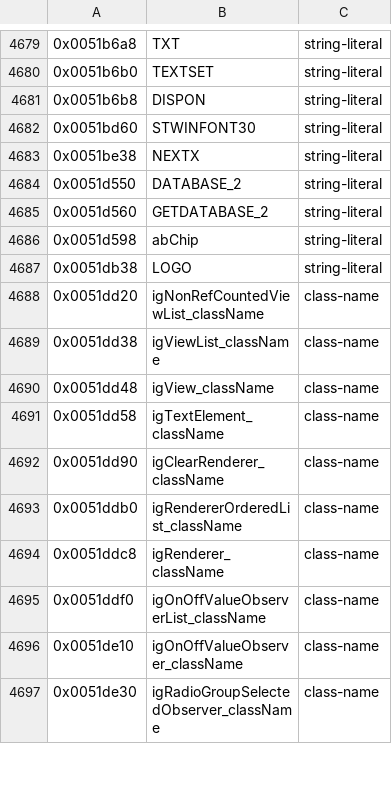
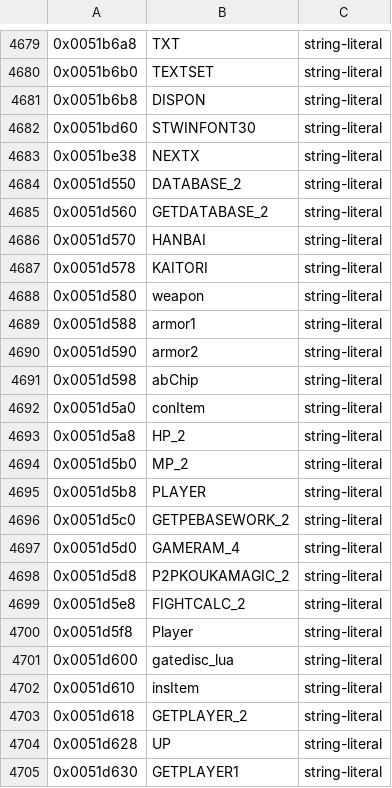
Before and after one commit to crashbashash/DW4_Decomp, a TSV file: config/SLUS-20836/data-names.tsv, drawn as a sheet; only a part is shown, gaps mark what is left out; the shorter side is filled out with more unchanged rows; the diff covers the shown part only.

```diff
--- a/config/SLUS-20836/data-names.tsv
+++ b/config/SLUS-20836/data-names.tsv
@@ -4685,2 +4685,21 @@
 0x0051d560	GETDATABASE_2	string-literal
+0x0051d570	HANBAI	string-literal
+0x0051d578	KAITORI	string-literal
+0x0051d580	weapon	string-literal
+0x0051d588	armor1	string-literal
+0x0051d590	armor2	string-literal
 0x0051d598	abChip	string-literal
+0x0051d5a0	conItem	string-literal
+0x0051d5a8	HP_2	string-literal
+0x0051d5b0	MP_2	string-literal
+0x0051d5b8	PLAYER	string-literal
+0x0051d5c0	GETPEBASEWORK_2	string-literal
+0x0051d5d0	GAMERAM_4	string-literal
+0x0051d5d8	P2PKOUKAMAGIC_2	string-literal
+0x0051d5e8	FIGHTCALC_2	string-literal
+0x0051d5f8	Player	string-literal
+0x0051d600	gatedisc_lua	string-literal
+0x0051d610	insItem	string-literal
+0x0051d618	GETPLAYER_2	string-literal
+0x0051d628	UP	string-literal
+0x0051d630	GETPLAYER1	string-literal
```
Also changed, not shown: 10 added rows elsewhere in this file, config/SLUS-20836/names/ReadabilityPass.tsv, 19 other files.
